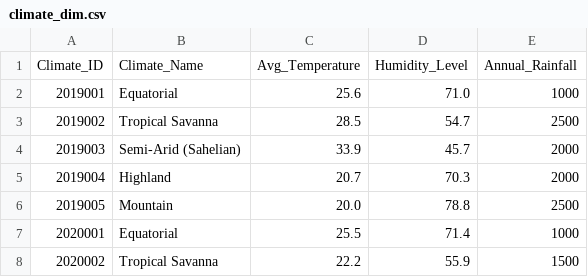
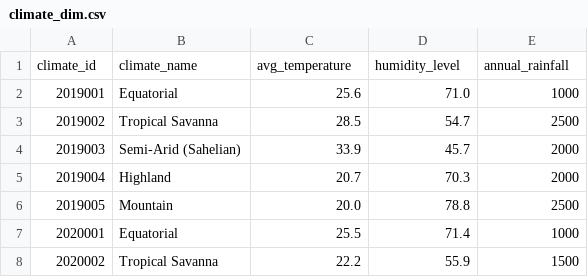
Before and after one commit to lawrica123/Agricultural-Production-in-Cameroon-Datawarehouse-and-Data-Minning, a CSV file: csv files/climate_dim.csv, drawn as a sheet; only a part is shown.

Commit message:
Update climate_dim.csv

```diff
--- a/csv files/climate_dim.csv
+++ b/csv files/climate_dim.csv
@@ -1,2 +1,2 @@
-Climate_ID,Climate_Name,Avg_Temperature,Humidity_Level,Annual_Rainfall
+climate_id,climate_name,avg_temperature,humidity_level,annual_rainfall
 2019001,Equatorial,25.6,71.0,1000
```
